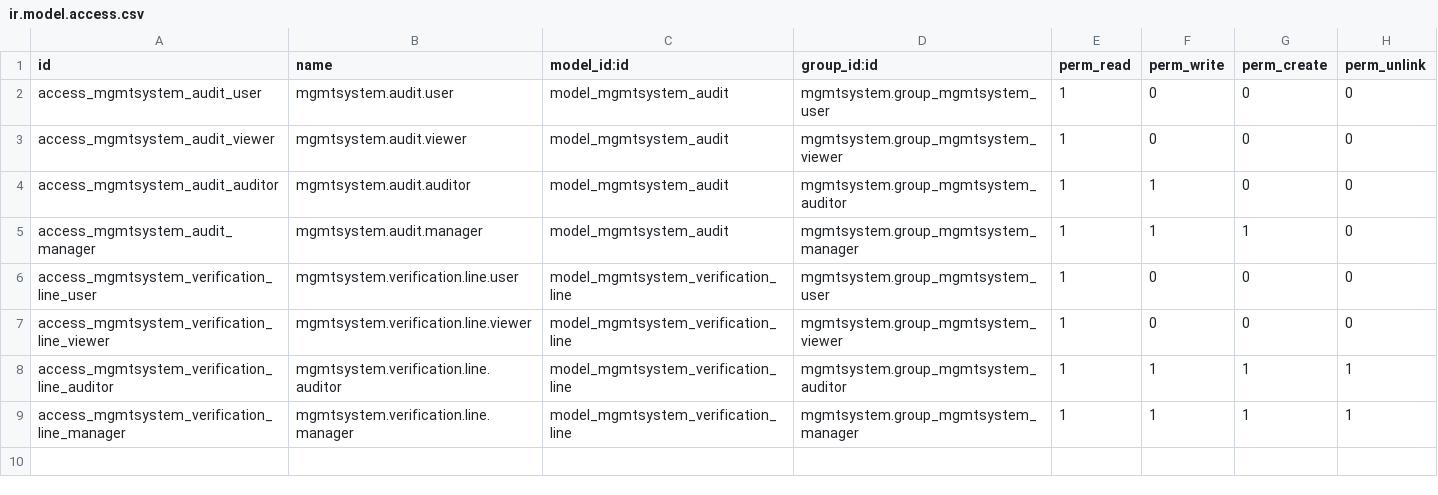
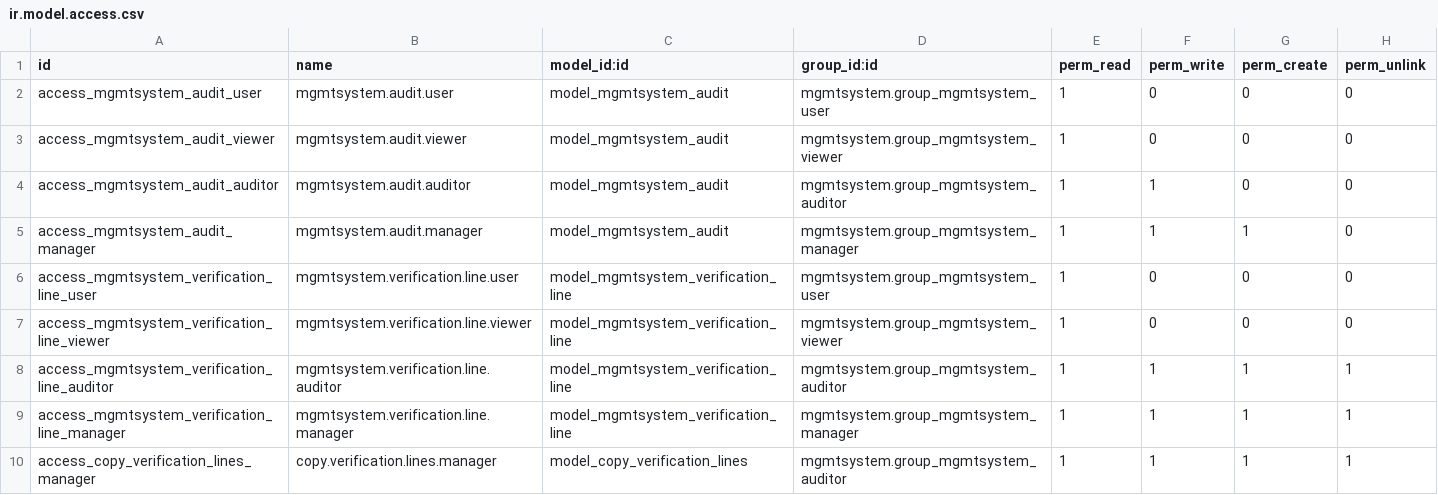
Before and after one commit to OCA/management-system, a CSV file: mgmtsystem_audit/security/ir.model.access.csv, drawn as a sheet; the diff names each change by its address in the sheet, - before the commit and + after, or states it on an @@ line.

Commit message:
[MIG] mgmtsystem_audit: Migration to 14.0

```diff
--- a/mgmtsystem_audit/security/ir.model.access.csv
+++ b/mgmtsystem_audit/security/ir.model.access.csv
+row 10: access_copy_verification_lines_manager | copy.verification.lines.manager | model_copy_verification_lines | mgmtsystem.group_mgmtsystem_auditor | 1 | 1 | 1 | 1
```
Also changed, not shown: 12 other files.
